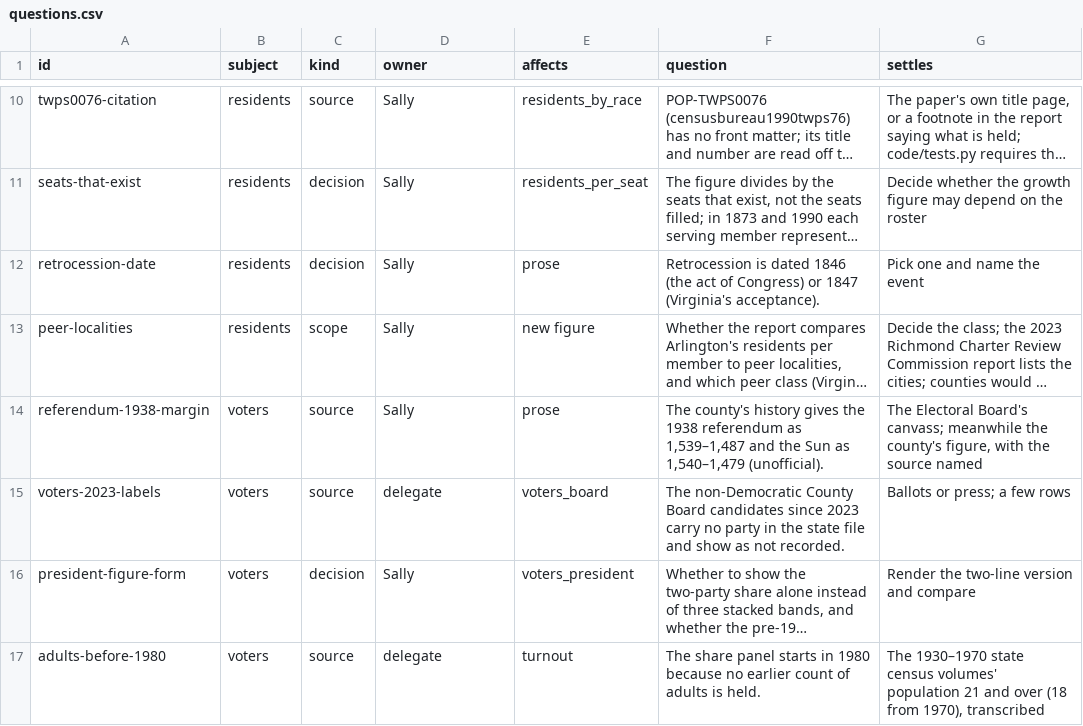
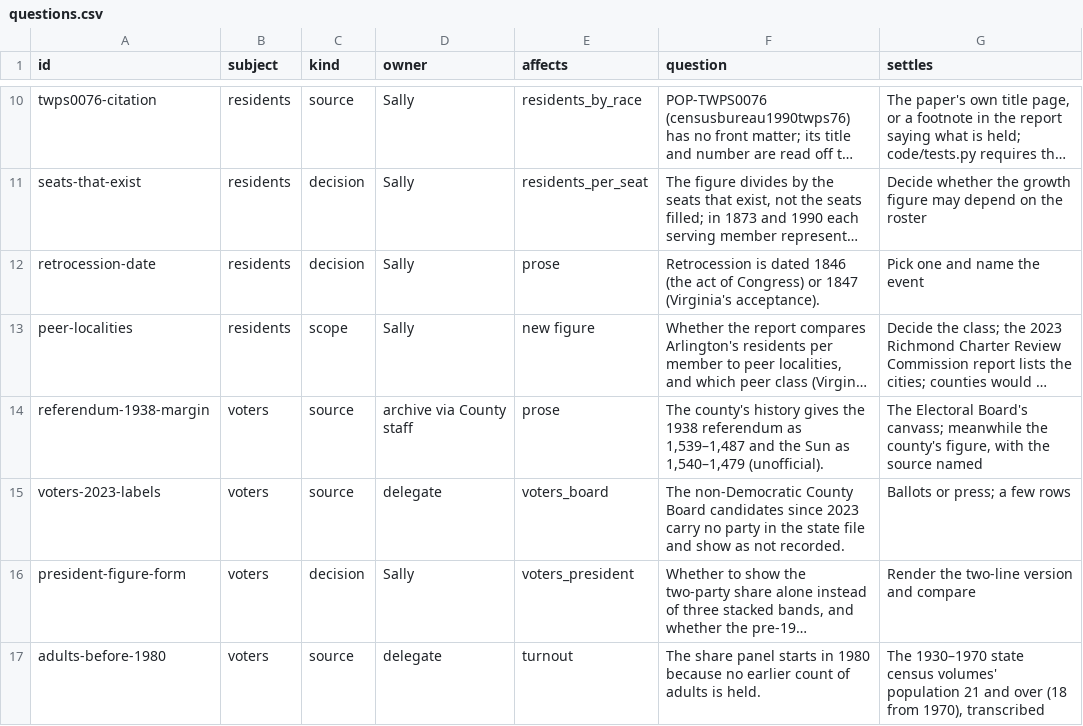
Before and after one commit to slhudson/arlington-bsap, a CSV file: docs/questions.csv, drawn as a sheet; only a part is shown, gaps mark what is left out; long unchanged cells end in …; the diff names each change by its address in the sheet, - before the commit and + after, or states it on an @@ line.

```diff
--- a/docs/questions.csv
+++ b/docs/questions.csv
-D14 (owner): Sally
+D14 (owner): archive via County staff
```
